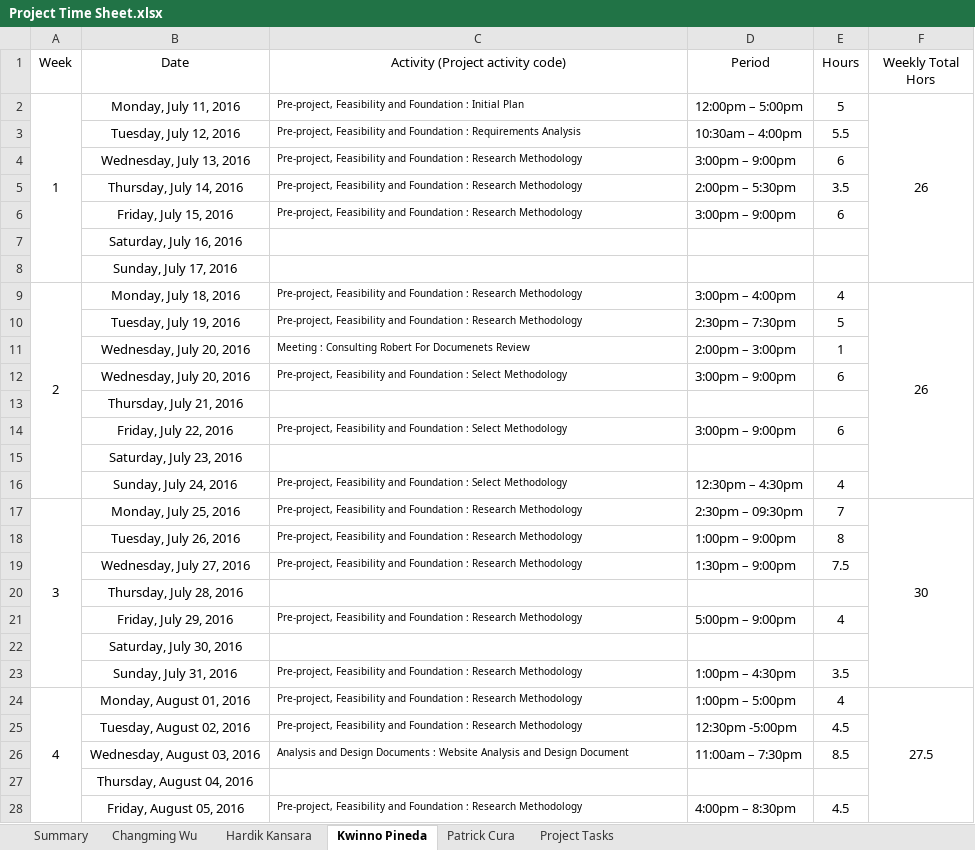
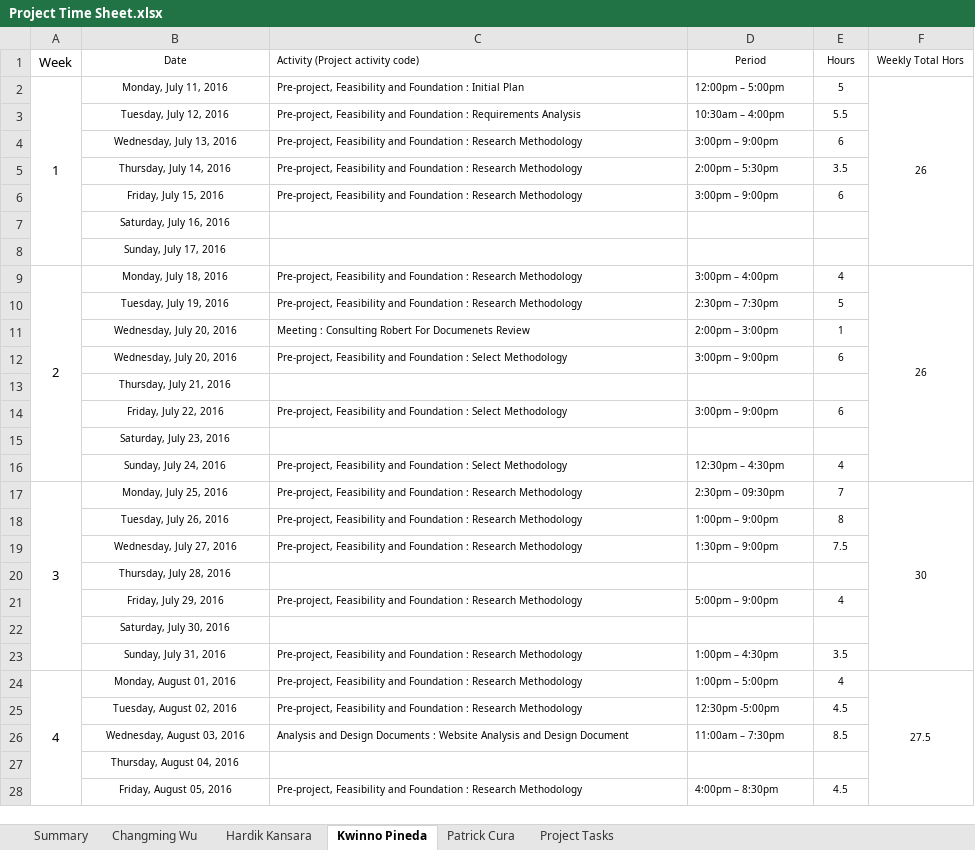
Before and after one commit to kweno/Weltec-Project, an Excel workbook: 1. Final Documentation/24. Time Sheet/Project Time Sheet.xlsx, sheet Kwinno Pineda, drawn as a sheet; only a part is shown; values as stored, in another font and other column widths than the file's, no borders; the diff covers the shown part only; the diff names each change by its address in the sheet, - before the commit and + after, or states it on an @@ line.

Commit message:
Formated

```diff
--- a/1. Final Documentation/24. Time Sheet/Project Time Sheet.xlsx (sheet Kwinno Pineda)
+++ b/1. Final Documentation/24. Time Sheet/Project Time Sheet.xlsx (sheet Kwinno Pineda)
@@ B1:F1 text size: smaller @@
-C1 alignment: center
+C1 alignment: left
@@ B2:B28 text size: smaller @@
@@ D2:F2 text size: smaller @@
@@ D3:E6 text size: smaller @@
@@ D9:F9 text size: smaller @@
@@ D10:E12 text size: smaller @@
@@ D14:E14 text size: smaller @@
@@ D16:E16 text size: smaller @@
@@ D17:F17 text size: smaller @@
@@ D18:E19 text size: smaller @@
@@ D21:E21 text size: smaller @@
@@ D23:E23 text size: smaller @@
@@ D24:F24 text size: smaller @@
@@ D25:E26 text size: smaller @@
@@ D28:E28 text size: smaller @@
```
Also changed, not shown: cell formats elsewhere in this sheet.
